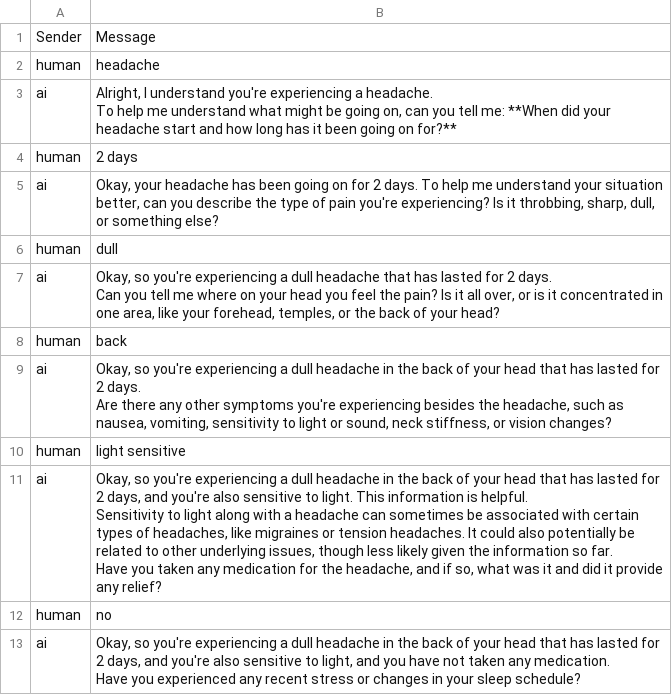
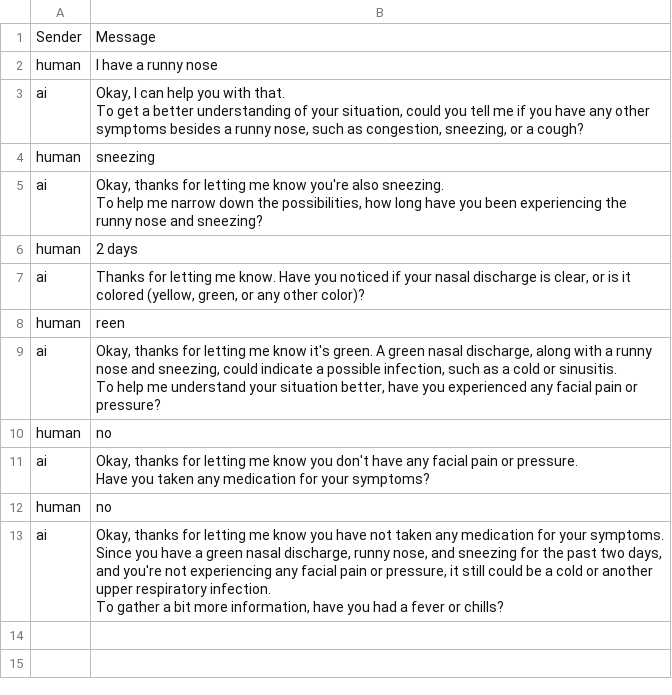
Before and after one commit to charan00000/emoryhacks, a CSV file: conversation.csv, drawn as a sheet.

```diff
--- a/conversation.csv
+++ b/conversation.csv
@@ -1,31 +1,31 @@
 Sender,Message
-human,headache
-ai,"Alright, I understand you're experiencing a headache.
-
-To help me understand what might be going on, can you tell me: **When did your headache start and how long has it been going on for?**
-"
+human,I have a runny nose
+ai,"Okay, I can help you with that.
+
+To get a better understanding of your situation, could you tell me if you have any other symptoms besides a runny nose, such as congestion, sneezing, or a cough?
+"
+human,sneezing
+ai,"Okay, thanks for letting me know you're also sneezing.
+
+To help me narrow down the possibilities, how long have you been experiencing the runny nose and sneezing?
+"
 human,2 days
-ai,"Okay, your headache has been going on for 2 days. To help me understand your situation better, can you describe the type of pain you're experiencing? Is it throbbing, sharp, dull, or something else?
-"
-human,dull
-ai,"Okay, so you're experiencing a dull headache that has lasted for 2 days.
-
-Can you tell me where on your head you feel the pain? Is it all over, or is it concentrated in one area, like your forehead, temples, or the back of your head?
-"
-human,back
-ai,"Okay, so you're experiencing a dull headache in the back of your head that has lasted for 2 days.
-
-Are there any other symptoms you're experiencing besides the headache, such as nausea, vomiting, sensitivity to light or sound, neck stiffness, or vision changes?
-"
-human,light sensitive
-ai,"Okay, so you're experiencing a dull headache in the back of your head that has lasted for 2 days, and you're also sensitive to light. This information is helpful.
-
-Sensitivity to light along with a headache can sometimes be associated with certain types of headaches, like migraines or tension headaches. It could also potentially be related to other underlying issues, though less likely given the information so far.
-
-Have you taken any medication for the headache, and if so, what was it and did it provide any relief?
-"
+ai,"Thanks for letting me know. Have you noticed if your nasal discharge is clear, or is it colored (yellow, green, or any other color)?
+"
+human,reen
+ai,"Okay, thanks for letting me know it's green. A green nasal discharge, along with a runny nose and sneezing, could indicate a possible infection, such as a cold or sinusitis.
+
+To help me understand your situation better, have you experienced any facial pain or pressure?
+"
 human,no
-ai,"Okay, so you're experiencing a dull headache in the back of your head that has lasted for 2 days, and you're also sensitive to light, and you have not taken any medication.
-
-Have you experienced any recent stress or changes in your sleep schedule?
-"
+ai,"Okay, thanks for letting me know you don't have any facial pain or pressure.
+
+Have you taken any medication for your symptoms?
+"
+human,no
+ai,"Okay, thanks for letting me know you have not taken any medication for your symptoms.
+
+Since you have a green nasal discharge, runny nose, and sneezing for the past two days, and you're not experiencing any facial pain or pressure, it still could be a cold or another upper respiratory infection.
+
+To gather a bit more information, have you had a fever or chills?
+"
```
Also changed, not shown: 5 other files.
